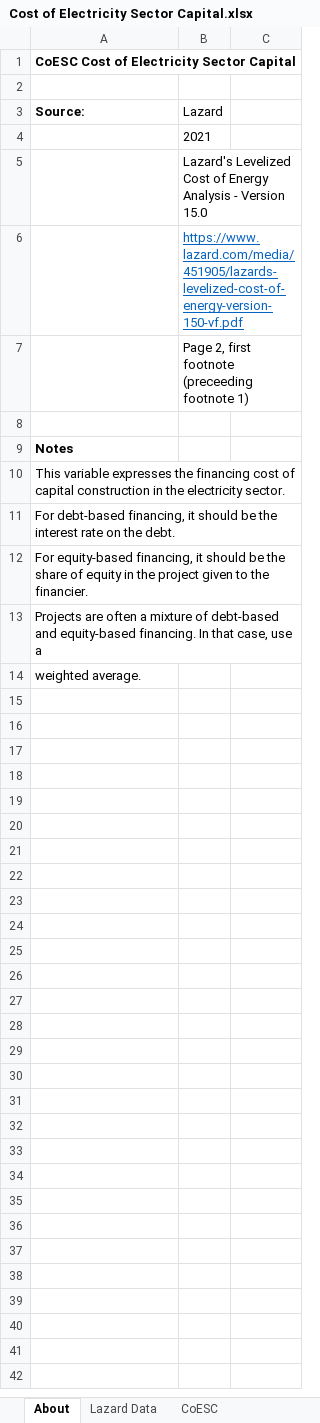
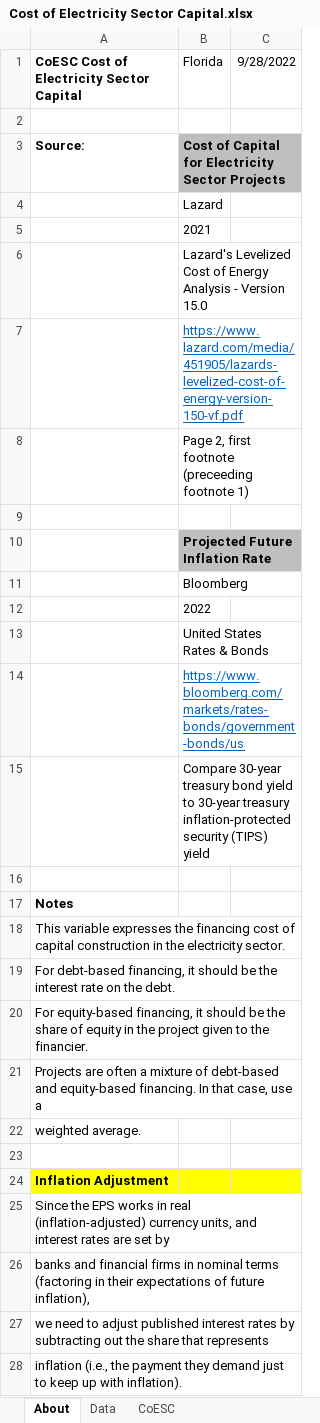
Before and after one commit to EnergyInnovation/eps-florida, an Excel workbook: InputData/elec/CoESC/Cost of Electricity Sector Capital.xlsx, sheet About, drawn as a sheet; values as stored, in another font and other column widths than the file's, no borders; the diff names each change by its address in the sheet, - before the commit and + after, or states it on an @@ line.

```diff
--- a/InputData/elec/CoESC/Cost of Electricity Sector Capital.xlsx (sheet About)
+++ b/InputData/elec/CoESC/Cost of Electricity Sector Capital.xlsx (sheet About)
-sheet tab: Lazard Data
+sheet tab: Data
-B1: (empty)
+B1: Florida
-C1: (empty)
+C1: 9/28/2022
-B3 (Florida): Lazard
+B3 (Florida): Cost of Capital for Electricity Sector Projects
@@ B3 fill: none → #BFBFBF, bold: off → on @@
+row 4:  | Lazard
+row 9: (empty)
+row 10:  | Projected Future Inflation Rate
+row 11:  | Bloomberg
+row 12:  | 2022
+row 13:  | United States Rates & Bonds
+row 14:  | https://www.bloomberg.com/markets/rates-bonds/government-bonds/us
+row 15:  | Compare 30-year treasury bond yield to 30-year treasury inflation-protected security (TIPS) yield
+row 23: (empty)
+row 24: Inflation Adjustment
+row 25: Since the EPS works in real (inflation-adjusted) currency units, and interest rates are set by
+row 26: banks and financial firms in nominal terms (factoring in their expectations of future inflation),
+row 27: we need to adjust published interest rates by subtracting out the share that represents
+row 28: inflation (i.e., the payment they demand just to keep up with inflation).
```
Also changed, not shown: sheet Data, sheet CoESC, InputData/elec/BGCL/BAU Generation Capacity Lifetime.xlsx, InputData/trans/AVLo/Avg Vehicle Loading.xlsx, 55 other files.
